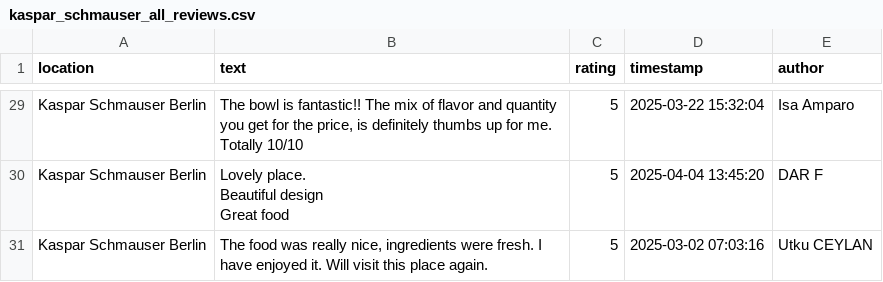
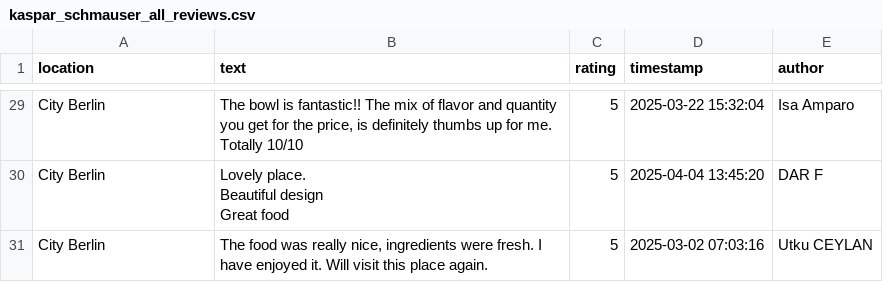
Before and after one commit to hackingbandy/scraping, a CSV file: data/kaspar_schmauser_all_reviews.csv, drawn as a sheet; only a part is shown, gaps mark what is left out; the diff covers the shown part only; the diff names each change by its address in the sheet, - before the commit and + after, or states it on an @@ line.

Commit message:
add bilanz data

```diff
--- a/data/kaspar_schmauser_all_reviews.csv
+++ b/data/kaspar_schmauser_all_reviews.csv
-A29:A31 (location): Kaspar Schmauser Berlin
+A29:A31 (location): City Berlin
```
Also changed, not shown: 28 edited cells elsewhere in this file, 1 other file.
